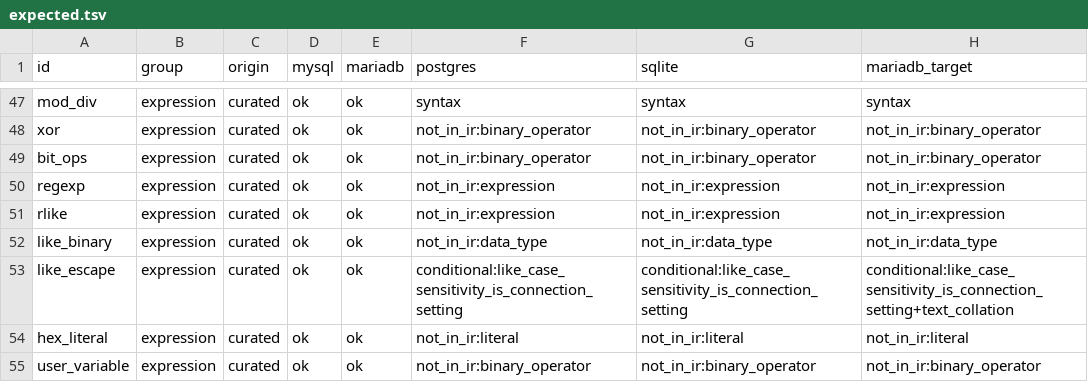
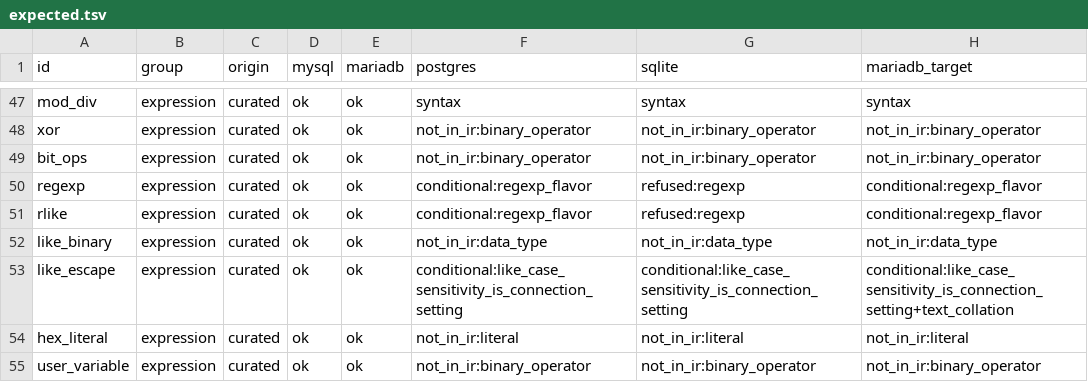
Before and after one commit to ThinkersJournal/unisql, a TSV file: crates/unisql-differential/corpus/mysql/expected.tsv, drawn as a sheet; only a part is shown, gaps mark what is left out.

```diff
--- a/crates/unisql-differential/corpus/mysql/expected.tsv
+++ b/crates/unisql-differential/corpus/mysql/expected.tsv
@@ -49,4 +49,4 @@ xor	expression	curated	ok	ok	not_in_ir:binary_operator	not_in_ir:binary_operator
 bit_ops	expression	curated	ok	ok	not_in_ir:binary_operator	not_in_ir:binary_operator	not_in_ir:binary_operator
-regexp	expression	curated	ok	ok	not_in_ir:expression	not_in_ir:expression	not_in_ir:expression
-rlike	expression	curated	ok	ok	not_in_ir:expression	not_in_ir:expression	not_in_ir:expression
+regexp	expression	curated	ok	ok	conditional:regexp_flavor	refused:regexp	conditional:regexp_flavor
+rlike	expression	curated	ok	ok	conditional:regexp_flavor	refused:regexp	conditional:regexp_flavor
 like_binary	expression	curated	ok	ok	not_in_ir:data_type	not_in_ir:data_type	not_in_ir:data_type
```
Also changed, not shown: crates/unisql-dialect-sqlite/matrix-sqlite-from-mysql.tsv, 25 other files.
